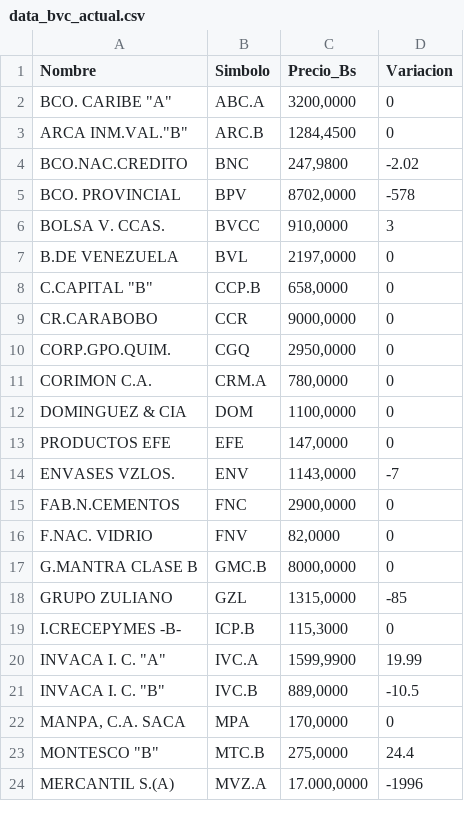
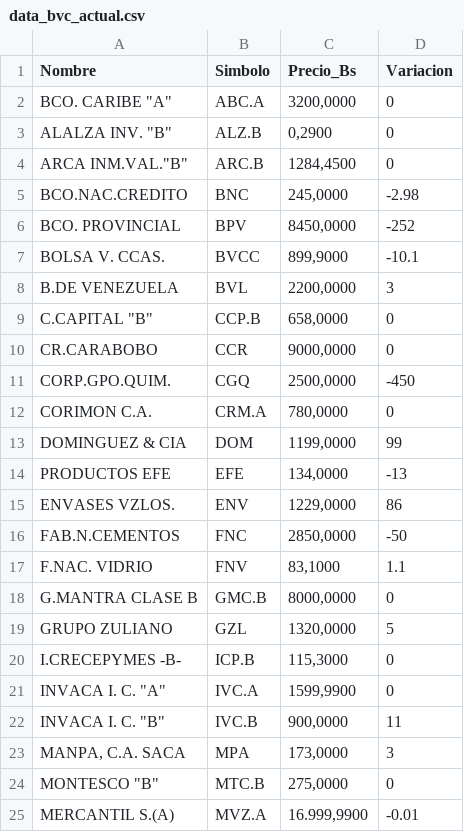
Before and after one commit to JoseAlirioCardoza/BVC, a CSV file: data_bvc_actual.csv, drawn as a sheet; only a part is shown; the diff covers the shown part only.

```diff
--- a/data_bvc_actual.csv
+++ b/data_bvc_actual.csv
@@ -2,23 +2,24 @@ Nombre,Simbolo,Precio_Bs,Variacion
 "BCO. CARIBE ""A""",ABC.A,"3200,0000",0
+"ALALZA INV. ""B""",ALZ.B,"0,2900",0
 "ARCA INM.VAL.""B""",ARC.B,"1284,4500",0
-BCO.NAC.CREDITO,BNC,"247,9800",-2.02
-BCO. PROVINCIAL,BPV,"8702,0000",-578
-BOLSA V. CCAS.,BVCC,"910,0000",3
-B.DE VENEZUELA,BVL,"2197,0000",0
+BCO.NAC.CREDITO,BNC,"245,0000",-2.98
+BCO. PROVINCIAL,BPV,"8450,0000",-252
+BOLSA V. CCAS.,BVCC,"899,9000",-10.1
+B.DE VENEZUELA,BVL,"2200,0000",3
 "C.CAPITAL ""B""",CCP.B,"658,0000",0
 CR.CARABOBO,CCR,"9000,0000",0
-CORP.GPO.QUIM.,CGQ,"2950,0000",0
+CORP.GPO.QUIM.,CGQ,"2500,0000",-450
 CORIMON C.A.,CRM.A,"780,0000",0
-DOMINGUEZ & CIA,DOM,"1100,0000",0
-PRODUCTOS EFE,EFE,"147,0000",0
-ENVASES VZLOS.,ENV,"1143,0000",-7
-FAB.N.CEMENTOS,FNC,"2900,0000",0
-F.NAC. VIDRIO,FNV,"82,0000",0
+DOMINGUEZ & CIA,DOM,"1199,0000",99
+PRODUCTOS EFE,EFE,"134,0000",-13
+ENVASES VZLOS.,ENV,"1229,0000",86
+FAB.N.CEMENTOS,FNC,"2850,0000",-50
+F.NAC. VIDRIO,FNV,"83,1000",1.1
 G.MANTRA CLASE B,GMC.B,"8000,0000",0
-GRUPO ZULIANO,GZL,"1315,0000",-85
+GRUPO ZULIANO,GZL,"1320,0000",5
 I.CRECEPYMES -B-,ICP.B,"115,3000",0
-"INVACA I. C. ""A""",IVC.A,"1599,9900",19.99
-"INVACA I. C. ""B""",IVC.B,"889,0000",-10.5
-"MANPA, C.A. SACA",MPA,"170,0000",0
-"MONTESCO  ""B""",MTC.B,"275,0000",24.4
-MERCANTIL S.(A),MVZ.A,"17.000,0000",-1996
+"INVACA I. C. ""A""",IVC.A,"1599,9900",0
+"INVACA I. C. ""B""",IVC.B,"900,0000",11
+"MANPA, C.A. SACA",MPA,"173,0000",3
+"MONTESCO  ""B""",MTC.B,"275,0000",0
+MERCANTIL S.(A),MVZ.A,"16.999,9900",-0.01
```
Also changed, not shown: 18 edited cells elsewhere in this file.
